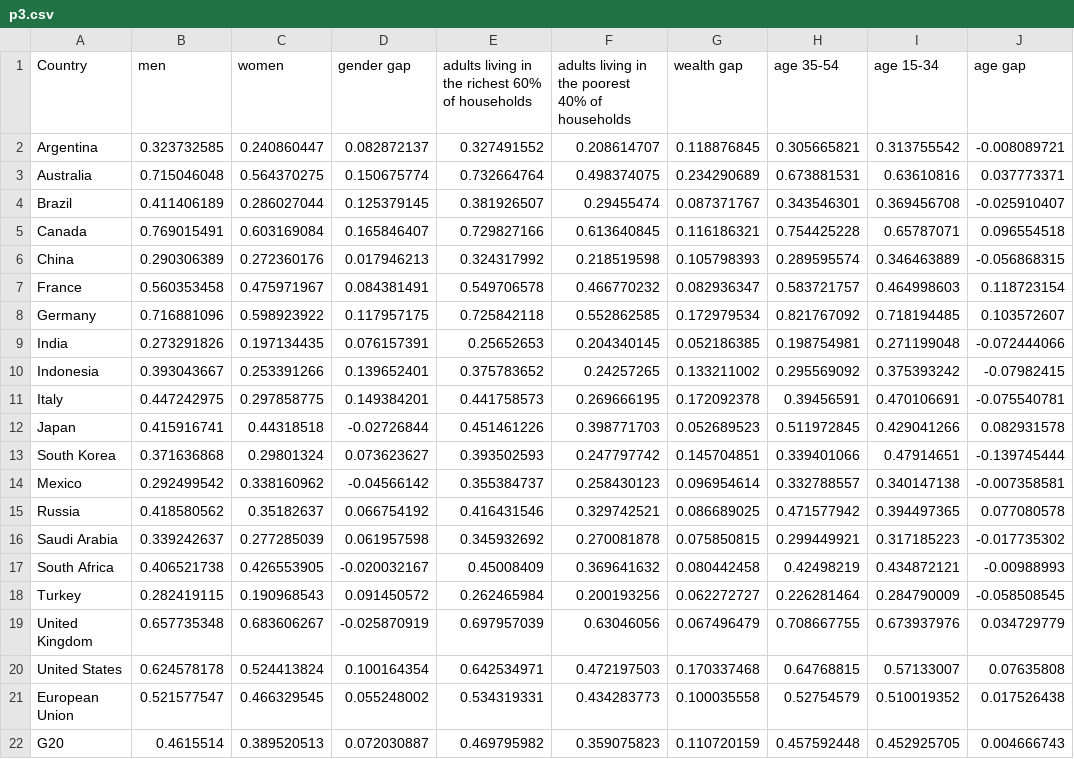
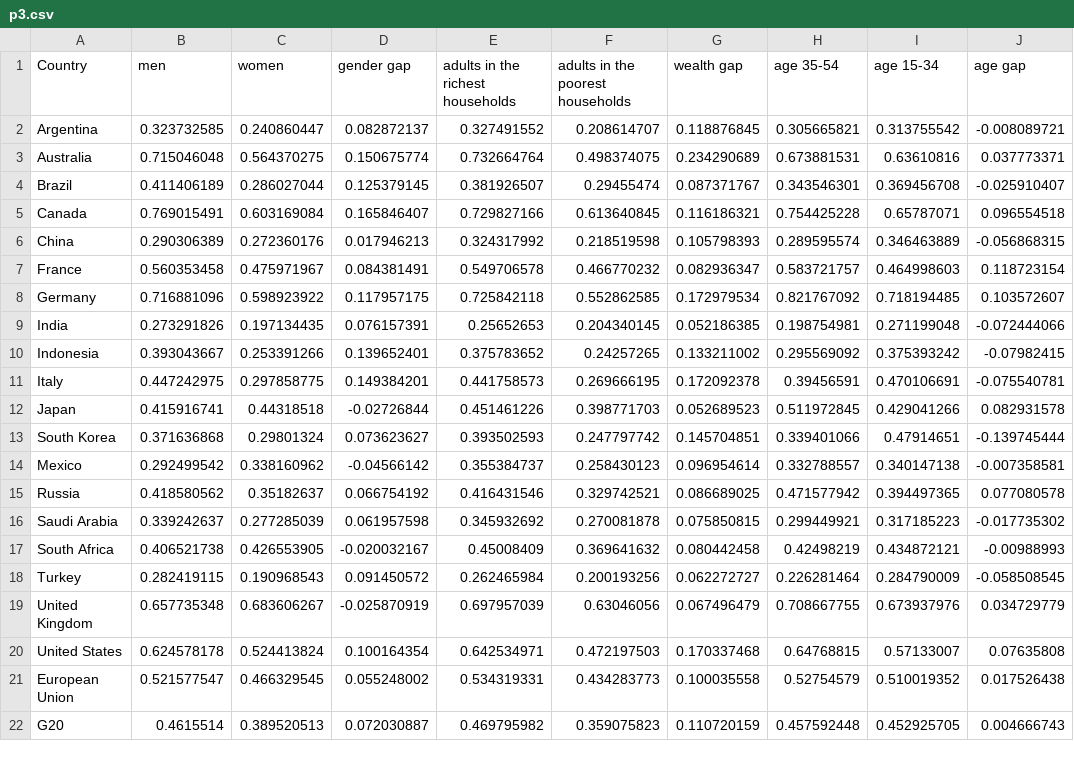
Before and after one commit to CarlosGV1208/CarlosGV1208.github.io, a CSV file: project/p3/p3.csv, drawn as a sheet.

Commit message:
Update p3.csv

```diff
--- a/project/p3/p3.csv
+++ b/project/p3/p3.csv
@@ -1,2 +1,2 @@
-Country,men,women,gender gap,adults living in the richest 60% of households,adults living in the poorest 40% of households,wealth gap,age 35-54,age 15-34,age gap
+Country,men,women,gender gap,adults in the richest households,adults in the poorest households,wealth gap,age 35-54,age 15-34,age gap
 Argentina,0.323732585,0.240860447,0.082872137,0.327491552,0.208614707,0.118876845,0.305665821,0.313755542,-0.008089721
```
